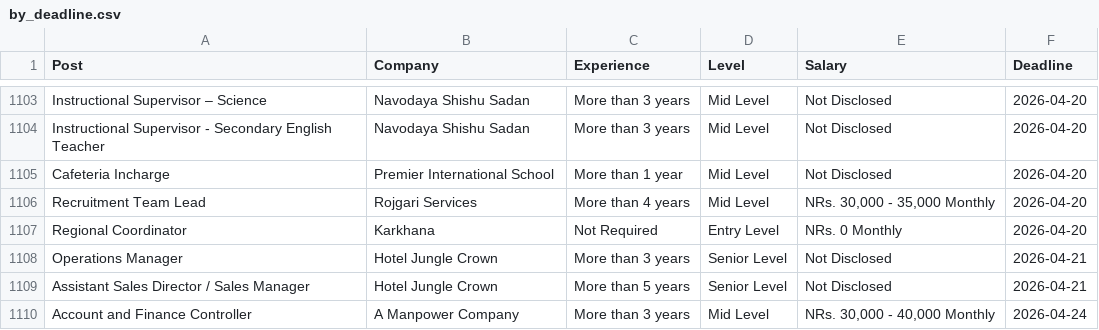
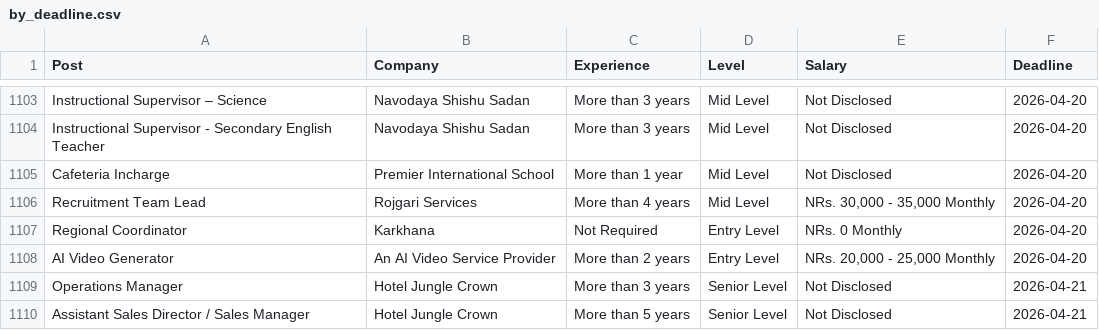
Before and after one commit to dpm24800/top-jobs-scraper, a CSV file: data/by_deadline.csv, drawn as a sheet; only a part is shown, gaps mark what is left out; the shorter side is filled out with more unchanged rows.

```diff
--- a/data/by_deadline.csv
+++ b/data/by_deadline.csv
@@ -1107,2 +1107,3 @@ Recruitment Team Lead,Rojgari Services,More than 4 years,Mid Level,"NRs. 30,000
 Regional Coordinator,Karkhana,Not Required,Entry Level,NRs. 0 Monthly,2026-04-20
+AI Video Generator,An AI Video Service Provider,More than 2 years,Entry Level,"NRs. 20,000 - 25,000 Monthly",2026-04-20
 Operations Manager,Hotel Jungle Crown,More than 3 years,Senior Level,Not Disclosed,2026-04-21
```
Also changed, not shown: data/top_jobs.csv.
